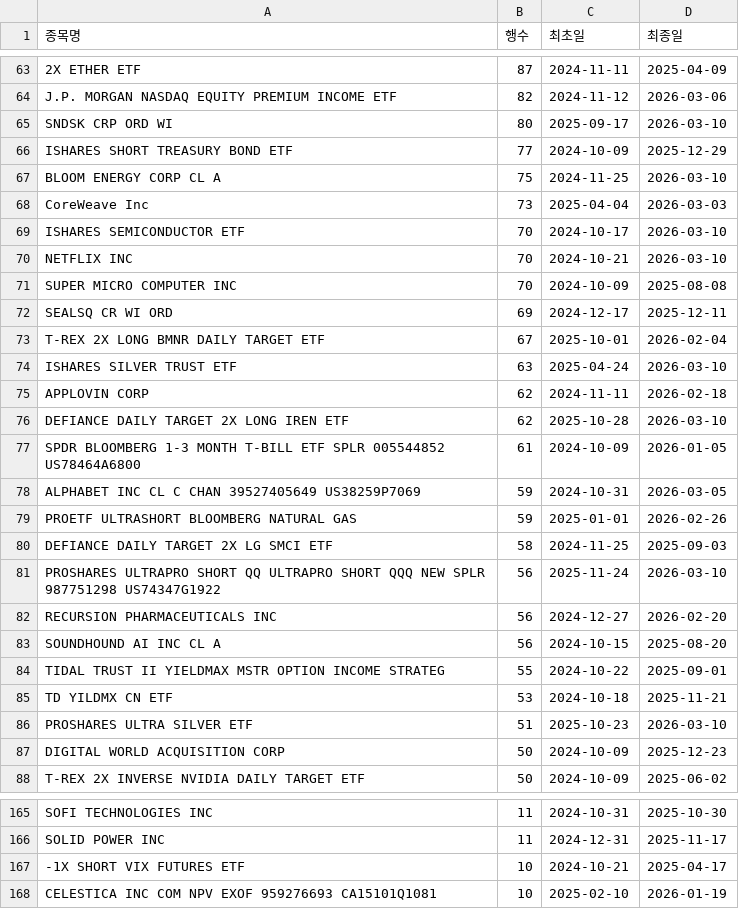
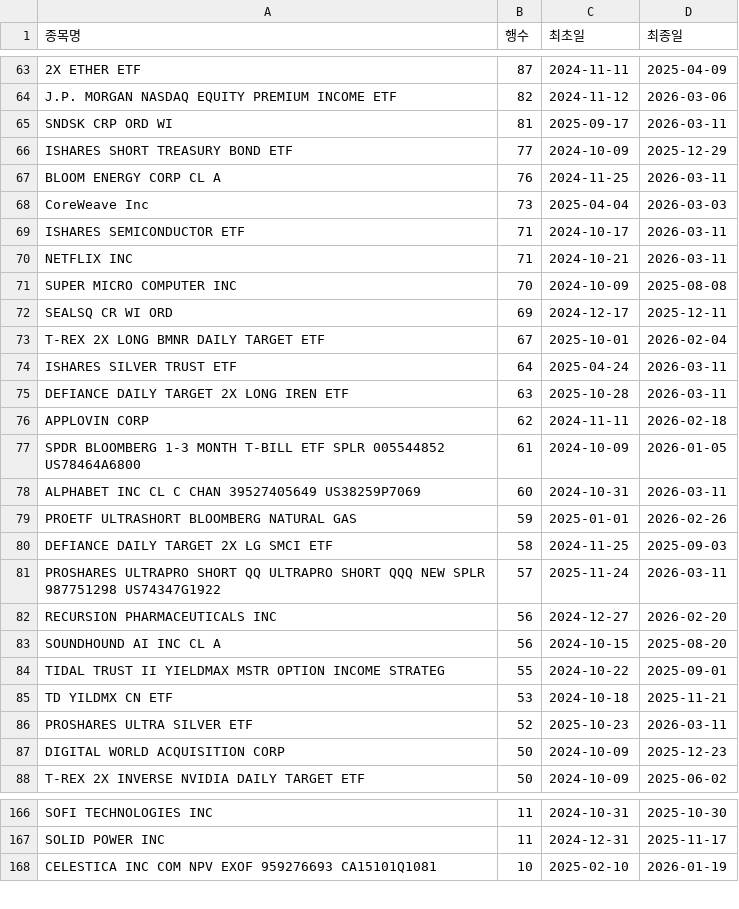
Before and after one commit to HaminKim/reant_streamlit, a CSV file: processed/by_stock_summary.csv, drawn as a sheet; only a part is shown, gaps mark what is left out; removed rows and columns are numbered as before the commit, all else as after; the diff covers the shown part only; the diff names each change by its address in the sheet, - before the commit and + after, or states it on an @@ line.

```diff
--- a/processed/by_stock_summary.csv
+++ b/processed/by_stock_summary.csv
-B65 (행수): 80
+B65 (행수): 81
-D65 (최종일): 2026-03-10
+D65 (최종일): 2026-03-11
-B67 (행수): 75
+B67 (행수): 76
-D67 (최종일): 2026-03-10
+D67 (최종일): 2026-03-11
-B69:B70 (행수): 70
+B69:B70 (행수): 71
-D69:D70 (최종일): 2026-03-10
+D69:D70 (최종일): 2026-03-11
-B74 (행수): 63
+B74 (행수): 64
-D74 (최종일): 2026-03-10
+D74 (최종일): 2026-03-11
+row 75: DEFIANCE DAILY TARGET 2X LONG IREN ETF | 63 | 2025-10-28 | 2026-03-11
-row 76: DEFIANCE DAILY TARGET 2X LONG IREN ETF | 62 | 2025-10-28 | 2026-03-10
-B78 (행수): 59
+B78 (행수): 60
-D78 (최종일): 2026-03-05
+D78 (최종일): 2026-03-11
-B81 (행수): 56
+B81 (행수): 57
-D81 (최종일): 2026-03-10
+D81 (최종일): 2026-03-11
-B86 (행수): 51
+B86 (행수): 52
-D86 (최종일): 2026-03-10
+D86 (최종일): 2026-03-11
-row 167: -1X SHORT VIX FUTURES ETF | 10 | 2024-10-21 | 2025-04-17
```
Also changed, not shown: 12 added rows, 11 removed rows and 58 edited cells elsewhere in this file, 2 other files.
